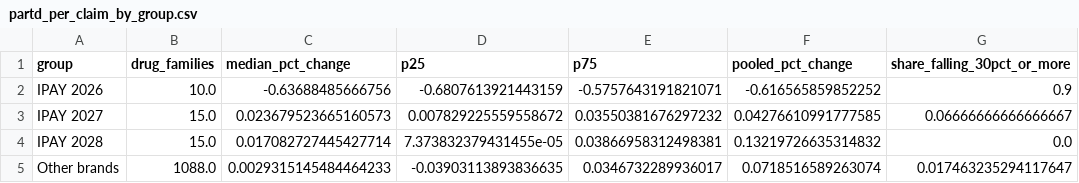
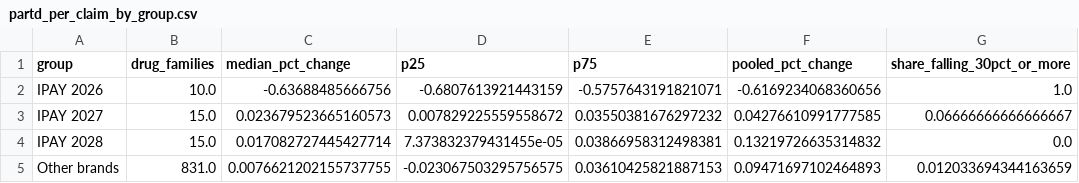
Before and after one commit to j-garciaruiz/us-public-health-data, a CSV file: pharma/outputs/ira/partd_per_claim_by_group.csv, drawn as a sheet.

```diff
--- a/pharma/outputs/ira/partd_per_claim_by_group.csv
+++ b/pharma/outputs/ira/partd_per_claim_by_group.csv
@@ -1,5 +1,5 @@
 group,drug_families,median_pct_change,p25,p75,pooled_pct_change,share_falling_30pct_or_more
-IPAY 2026,10.0,-0.63688485666756,-0.6807613921443159,-0.5757643191821071,-0.616565859852252,0.9
+IPAY 2026,10.0,-0.63688485666756,-0.6807613921443159,-0.5757643191821071,-0.6169234068360656,1.0
 IPAY 2027,15.0,0.023679523665160573,0.007829225559558672,0.03550381676297232,0.04276610991777585,0.06666666666666667
 IPAY 2028,15.0,0.017082727445427714,7.373832379431455e-05,0.03866958312498381,0.13219726635314832,0.0
-Other brands,1088.0,0.0029315145484464233,-0.03903113893836635,0.0346732289936017,0.0718516589263074,0.017463235294117647
+Other brands,831.0,0.0076621202155737755,-0.023067503295756575,0.03610425821887153,0.09471697102464893,0.012033694344163659
```
Also changed, not shown: pharma/outputs/ira/nadac_to_mfp_by_drug.csv, 27 other files.
